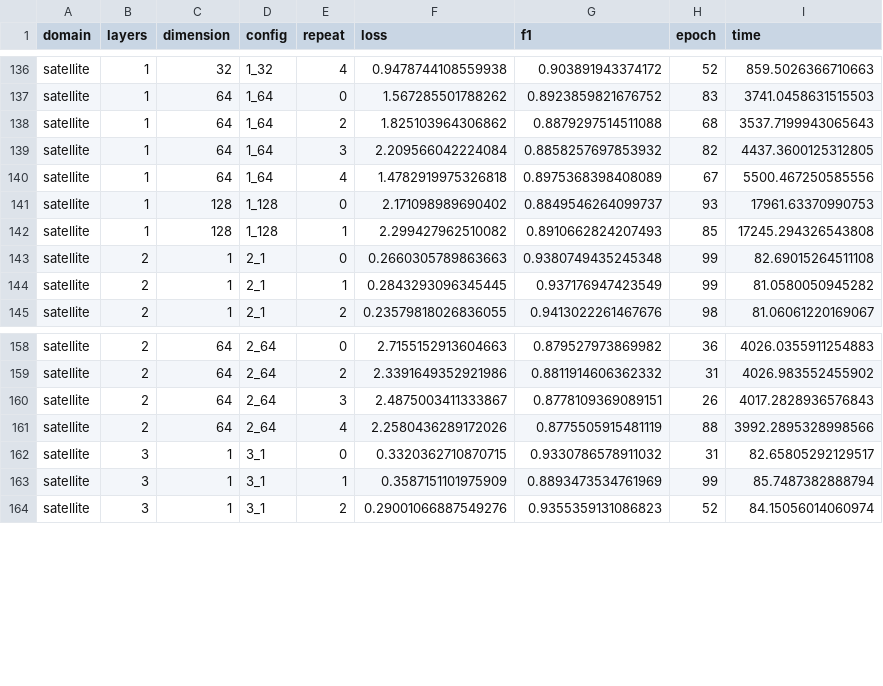
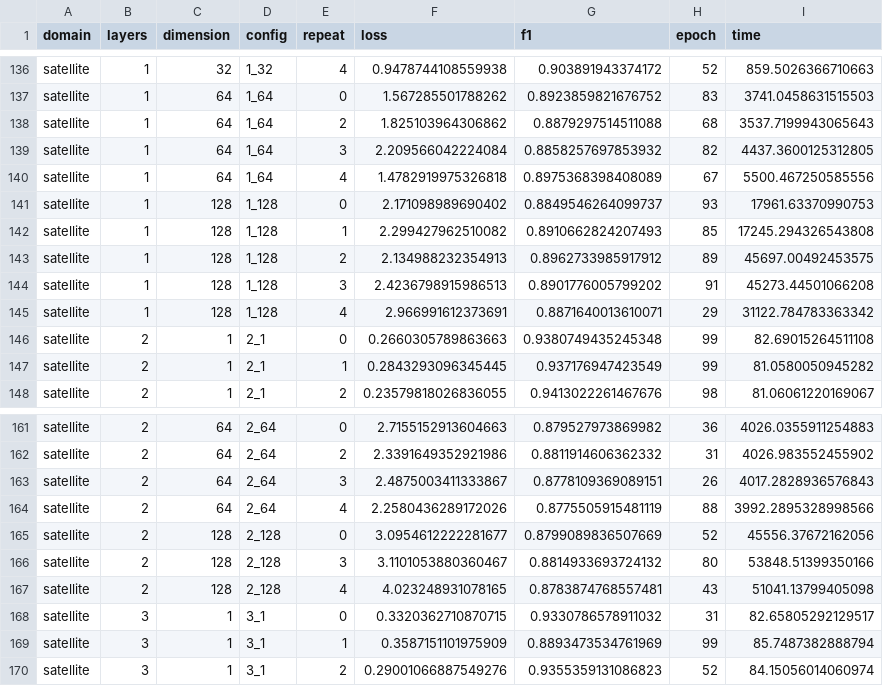
Before and after one commit to GustikS/learning2plan, a CSV file: results/train_results.csv, drawn as a sheet; only a part is shown, gaps mark what is left out.

```diff
--- a/results/train_results.csv
+++ b/results/train_results.csv
@@ -142,2 +142,5 @@ satellite,1,128,1_128,0,2.171098989690402,0.8849546264099737,93, 17961.633709907
 satellite,1,128,1_128,1,2.299427962510082,0.8910662824207493,85, 17245.294326543808
+satellite,1,128,1_128,2,2.134988232354913,0.8962733985917912,89, 45697.00492453575
+satellite,1,128,1_128,3,2.4236798915986513,0.8901776005799202,91, 45273.44501066208
+satellite,1,128,1_128,4,2.966991612373691,0.8871640013610071,29, 31122.784783363342
 satellite,2,1,2_1,0,0.2660305789863663,0.9380749435245348,99, 82.69015264511108
@@ -161,2 +164,5 @@ satellite,2,64,2_64,3,2.4875003411333867,0.8778109369089151,26, 4017.28289365768
 satellite,2,64,2_64,4,2.2580436289172026,0.8775505915481119,88, 3992.2895328998566
+satellite,2,128,2_128,0,3.0954612222281677,0.8799089836507669,52, 45556.37672162056
+satellite,2,128,2_128,3,3.1101053880360467,0.8814933693724132,80, 53848.51399350166
+satellite,2,128,2_128,4,4.023248931078165,0.8783874768557481,43, 51041.13799405098
 satellite,3,1,3_1,0,0.3320362710870715,0.9330786578911032,31, 82.65805292129517
```
Also changed, not shown: 6 other files.
